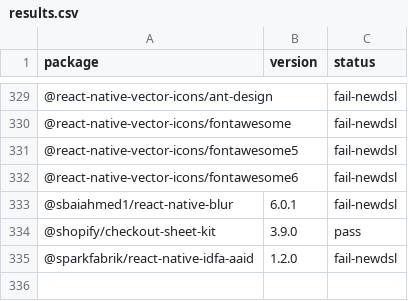
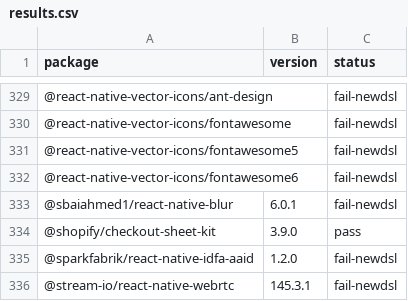
Before and after one commit to gabrieldonadel/agp-new-dsl, a CSV file: results.csv, drawn as a sheet; only a part is shown, gaps mark what is left out; the diff names each change by its address in the sheet, - before the commit and + after, or states it on an @@ line.

Commit message:
test(@stream-io/react-native-webrtc): fail-newdsl

```diff
--- a/results.csv
+++ b/results.csv
+row 336: @stream-io/react-native-webrtc | 145.3.1 | fail-newdsl
```
Also changed, not shown: 1 other file.
